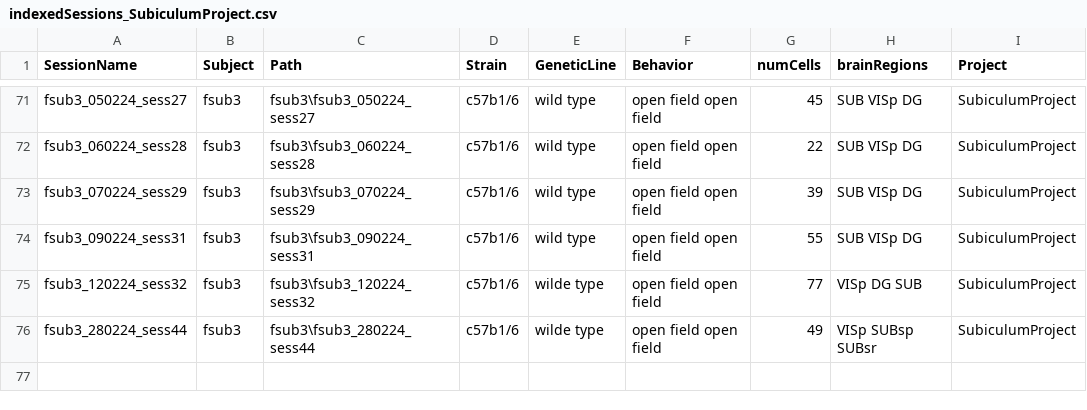
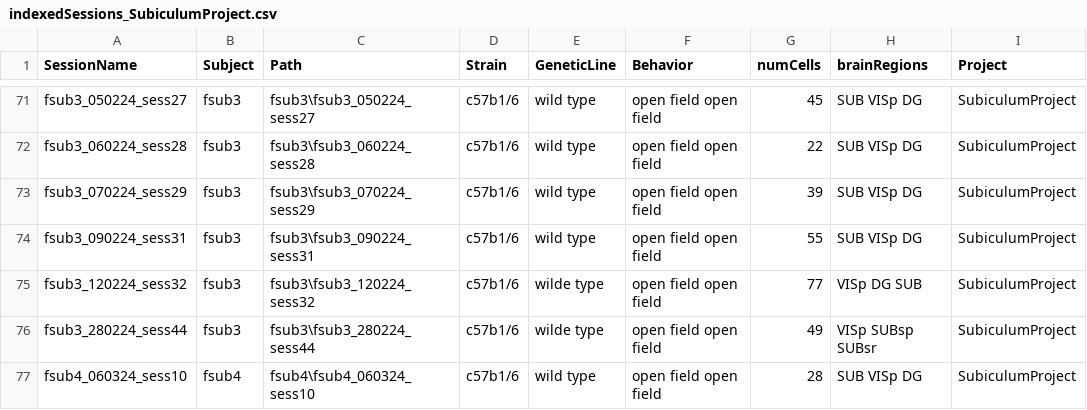
Before and after one commit to abadpablo/SubiculumProject, a CSV file: indexedSessions_SubiculumProject.csv, drawn as a sheet; only a part is shown, gaps mark what is left out; the diff names each change by its address in the sheet, - before the commit and + after, or states it on an @@ line.

Commit message:
Added Session: fSUB4_060324_sess10

```diff
--- a/indexedSessions_SubiculumProject.csv
+++ b/indexedSessions_SubiculumProject.csv
+row 77: fsub4_060324_sess10 | fsub4 | fsub4\fsub4_060324_sess10 | c57b1/6 | wild type | open field open field | 28 | SUB VISp DG | SubiculumProject
```
